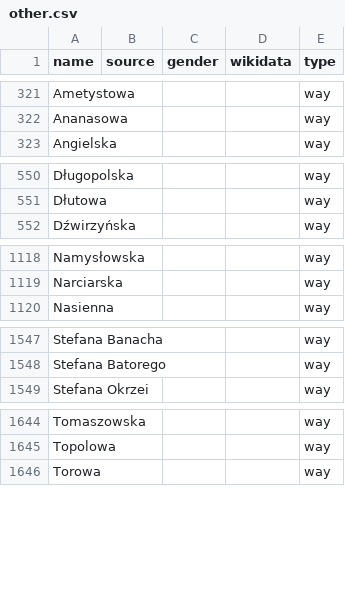
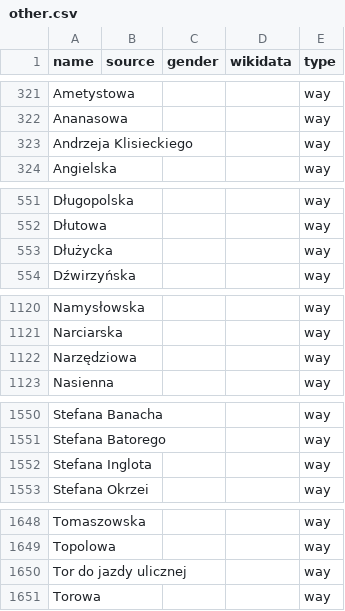
Before and after one commit to EqualStreetNames/equalstreetnames-wroclaw, a CSV file: data/other.csv, drawn as a sheet; only a part is shown, gaps mark what is left out; the diff covers the shown part only; the diff names each change by its address in the sheet, - before the commit and + after, or states it on an @@ line.

```diff
--- a/data/other.csv
+++ b/data/other.csv
+row 323: Andrzeja Klisieckiego |  |  |  | way
+row 553: Dłużycka |  |  |  | way
+row 1122: Narzędziowa |  |  |  | way
+row 1552: Stefana Inglota |  |  |  | way
+row 1650: Tor do jazdy ulicznej |  |  |  | way
```
Also changed, not shown: 2 added rows and 1 removed row elsewhere in this file, 3 other files.
